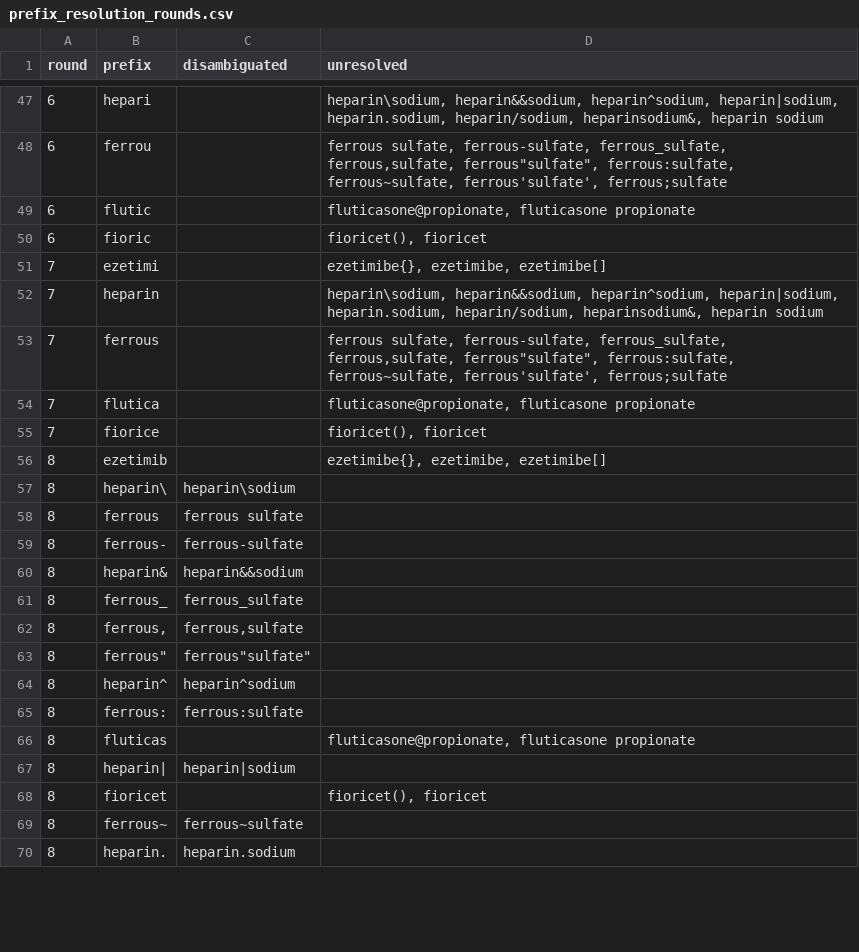
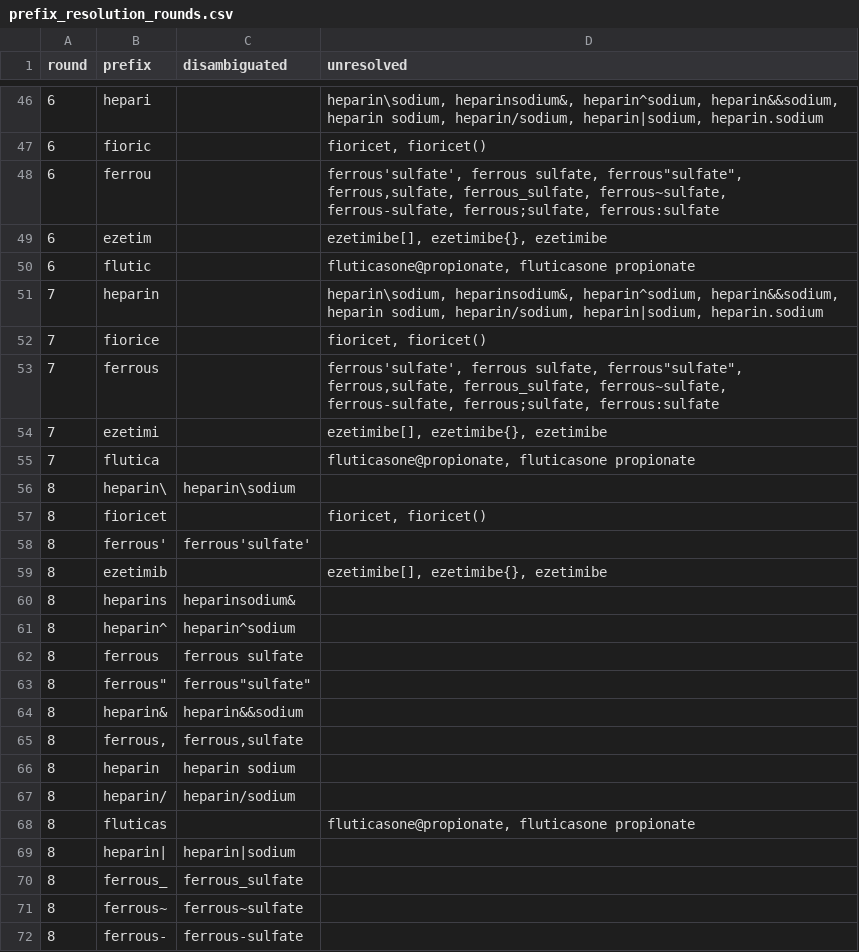
Before and after one commit to SafeMedicationNameSelection/mnoa, a CSV file: prefix_resolution_rounds.csv, drawn as a sheet; only a part is shown, gaps mark what is left out; the shorter side is filled out with more unchanged rows; the diff covers the shown part only.

```diff
--- a/prefix_resolution_rounds.csv
+++ b/prefix_resolution_rounds.csv
@@ -47,23 +46,27 @@ round,prefix,disambiguated,unresolved
-6,hepari,,"heparin\sodium, heparin&&sodium, heparin^sodium, heparin|sodium, heparin.sodium, heparin/sodium, heparinsodium&, heparin sodium"
-6,ferrou,,"ferrous sulfate, ferrous-sulfate, ferrous_sulfate, ferrous,sulfate, ferrous""sulfate"", ferrous:sulfate, ferrous~sulfate, ferrous'sulfate', ferrous;sulfate"
+6,hepari,,"heparin\sodium, heparinsodium&, heparin^sodium, heparin&&sodium, heparin sodium, heparin/sodium, heparin|sodium, heparin.sodium"
+6,fioric,,"fioricet, fioricet()"
+6,ferrou,,"ferrous'sulfate', ferrous sulfate, ferrous""sulfate"", ferrous,sulfate, ferrous_sulfate, ferrous~sulfate, ferrous-sulfate, ferrous;sulfate, ferrous:sulfate"
+6,ezetim,,"ezetimibe[], ezetimibe{}, ezetimibe"
 6,flutic,,"fluticasone@propionate, fluticasone propionate"
-6,fioric,,"fioricet(), fioricet"
-7,ezetimi,,"ezetimibe{}, ezetimibe, ezetimibe[]"
-7,heparin,,"heparin\sodium, heparin&&sodium, heparin^sodium, heparin|sodium, heparin.sodium, heparin/sodium, heparinsodium&, heparin sodium"
-7,ferrous,,"ferrous sulfate, ferrous-sulfate, ferrous_sulfate, ferrous,sulfate, ferrous""sulfate"", ferrous:sulfate, ferrous~sulfate, ferrous'sulfate', ferrous;sulfate"
+7,heparin,,"heparin\sodium, heparinsodium&, heparin^sodium, heparin&&sodium, heparin sodium, heparin/sodium, heparin|sodium, heparin.sodium"
+7,fiorice,,"fioricet, fioricet()"
+7,ferrous,,"ferrous'sulfate', ferrous sulfate, ferrous""sulfate"", ferrous,sulfate, ferrous_sulfate, ferrous~sulfate, ferrous-sulfate, ferrous;sulfate, ferrous:sulfate"
+7,ezetimi,,"ezetimibe[], ezetimibe{}, ezetimibe"
 7,flutica,,"fluticasone@propionate, fluticasone propionate"
-7,fiorice,,"fioricet(), fioricet"
-8,ezetimib,,"ezetimibe{}, ezetimibe, ezetimibe[]"
 8,heparin\,heparin\sodium,
+8,fioricet,,"fioricet, fioricet()"
+8,ferrous',ferrous'sulfate',
+8,ezetimib,,"ezetimibe[], ezetimibe{}, ezetimibe"
+8,heparins,heparinsodium&,
+8,heparin^,heparin^sodium,
 8,ferrous ,ferrous sulfate,
-8,ferrous-,ferrous-sulfate,
+8,"ferrous""","ferrous""sulfate""",
 8,heparin&,heparin&&sodium,
-8,ferrous_,ferrous_sulfate,
 8,"ferrous,","ferrous,sulfate",
-8,"ferrous""","ferrous""sulfate""",
-8,heparin^,heparin^sodium,
-8,ferrous:,ferrous:sulfate,
+8,heparin ,heparin sodium,
+8,heparin/,heparin/sodium,
 8,fluticas,,"fluticasone@propionate, fluticasone propionate"
 8,heparin|,heparin|sodium,
-8,fioricet,,"fioricet(), fioricet"
+8,ferrous_,ferrous_sulfate,
 8,ferrous~,ferrous~sulfate,
+8,ferrous-,ferrous-sulfate,
```
Also changed, not shown: 11 added rows, 12 removed rows, 5 moved rows and 10 edited cells elsewhere in this file, 2 other files.
